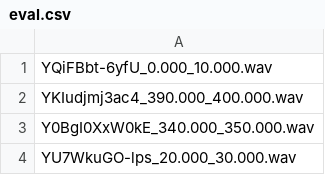
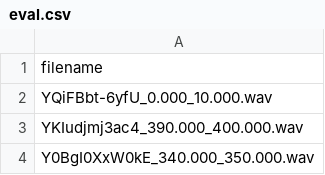
Before and after one commit to DCASE-REPO/dcase2018_baseline, a CSV file: task4/dataset/metadata/eval/eval.csv, drawn as a sheet; only a part is shown; the shorter side is filled out with more unchanged rows; the diff names each change by its address in the sheet, - before the commit and + after, or states it on an @@ line.

Commit message:
add filename to eval.csv for consistency + add eval to download data

```diff
--- a/task4/dataset/metadata/eval/eval.csv
+++ b/task4/dataset/metadata/eval/eval.csv
+row 1: filename
```
Also changed, not shown: 1 other file.
